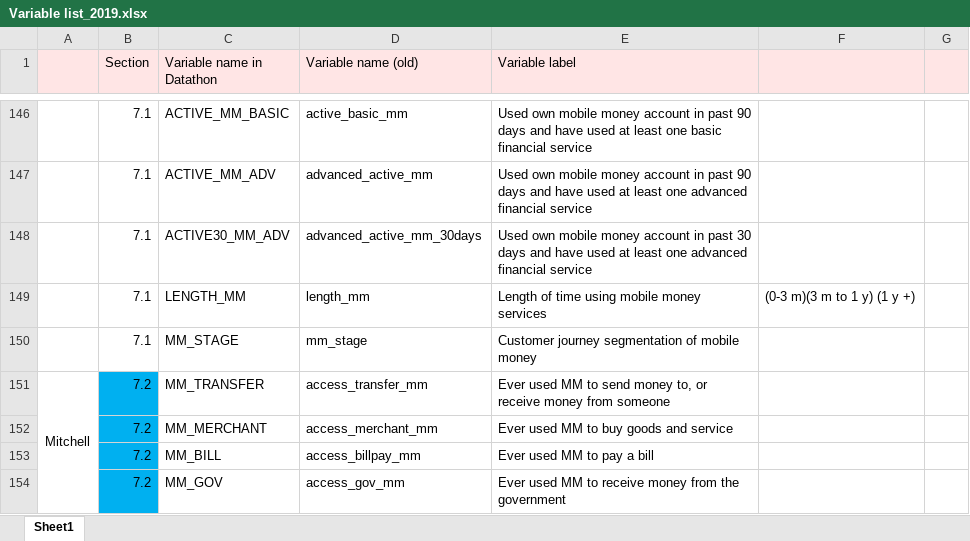
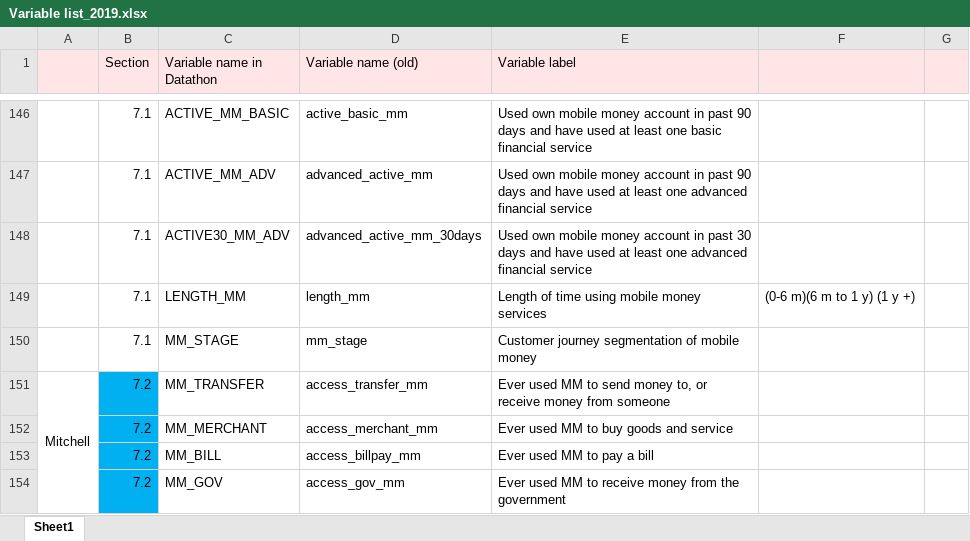
Before and after one commit to maiskt/hackathon.github.io, an Excel workbook: Variable list_2019.xlsx, sheet Sheet1, drawn as a sheet; only a part is shown, gaps mark what is left out; values as stored, in another font and other column widths than the file's, no borders; the diff names each change by its address in the sheet, - before the commit and + after, or states it on an @@ line.

```diff
--- a/Variable list_2019.xlsx (sheet Sheet1)
+++ b/Variable list_2019.xlsx (sheet Sheet1)
-F149: (0-3 m)(3 m to 1 y) (1 y +)
+F149: (0-6 m)(6 m to 1 y) (1 y +)
```
Also changed, not shown: 27 other files.
